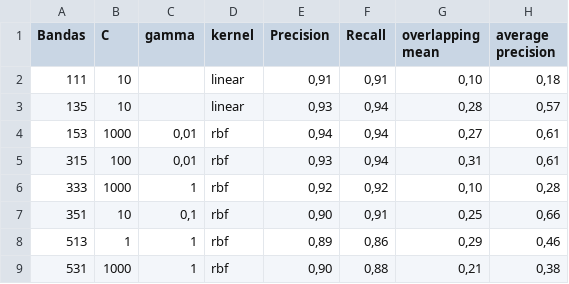
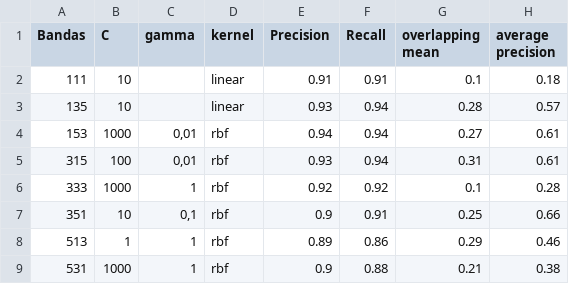
Before and after one commit to elbio99/tesis-18, a CSV file: notebooks/Bandas-metricas.csv, drawn as a sheet; only a part is shown; the diff covers the shown part only.

```diff
--- a/notebooks/Bandas-metricas.csv
+++ b/notebooks/Bandas-metricas.csv
@@ -1,9 +1,9 @@
 Bandas,C,gamma,kernel,Precision,Recall,overlapping mean,average precision
-111,10,,linear,"0,91","0,91","0,10","0,18"
-135,10,,linear,"0,93","0,94","0,28","0,57"
-153,1000,"0,01",rbf,"0,94","0,94","0,27","0,61"
-315,100,"0,01",rbf,"0,93","0,94","0,31","0,61"
-333,1000,1,rbf,"0,92","0,92","0,10","0,28"
-351,10,"0,1",rbf,"0,90","0,91","0,25","0,66"
-513,1,1,rbf,"0,89","0,86","0,29","0,46"
-531,1000,1,rbf,"0,90","0,88","0,21","0,38"
+111,10,,linear,0.91,0.91,0.1,0.18
+135,10,,linear,0.93,0.94,0.28,0.57
+153,1000,"0,01",rbf,0.94,0.94,0.27,0.61
+315,100,"0,01",rbf,0.93,0.94,0.31,0.61
+333,1000,1,rbf,0.92,0.92,0.1,0.28
+351,10,"0,1",rbf,0.9,0.91,0.25,0.66
+513,1,1,rbf,0.89,0.86,0.29,0.46
+531,1000,1,rbf,0.9,0.88,0.21,0.38
```
Also changed, not shown: 84 edited cells elsewhere in this file, 1 other file.
